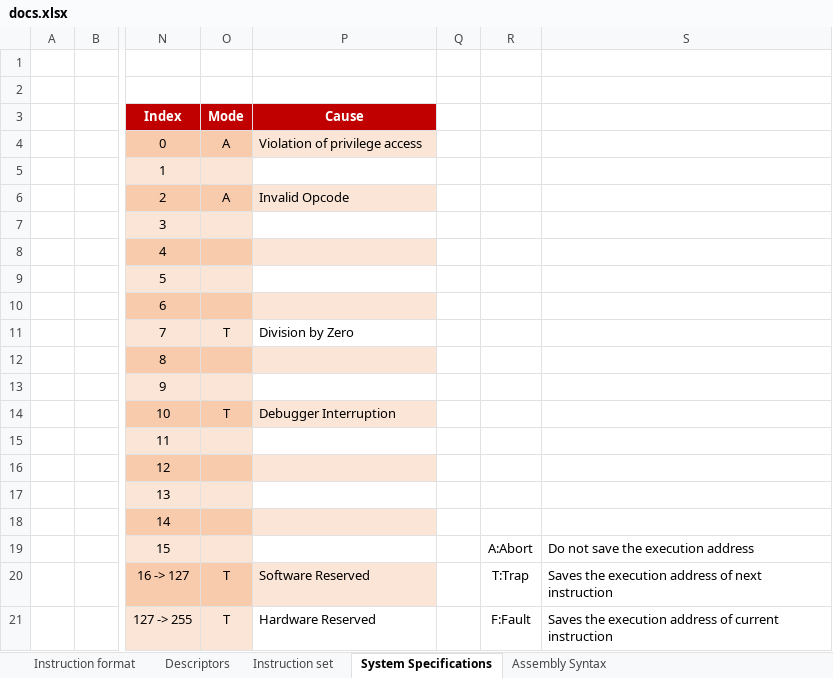
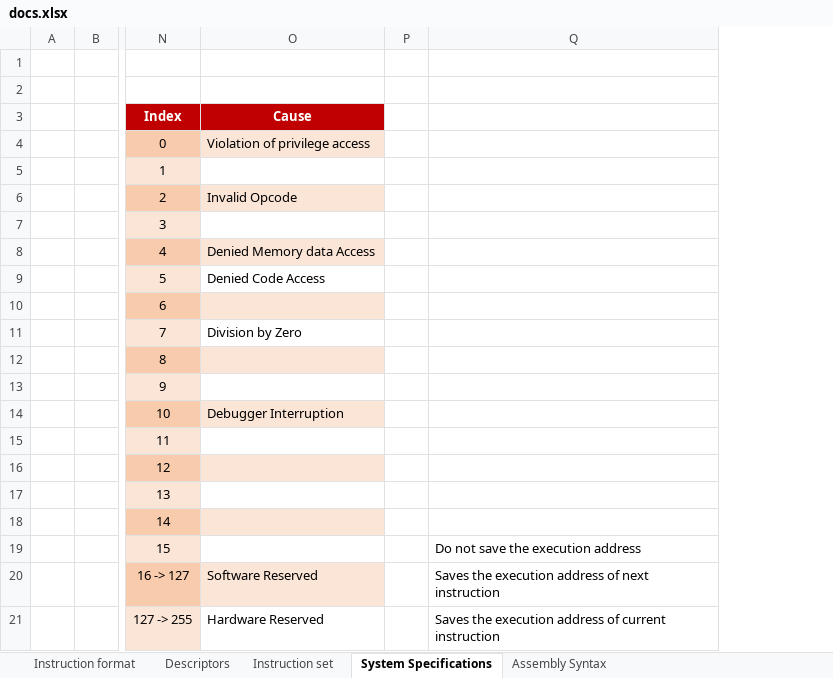
Before and after one commit to erick22js/Limp, an Excel workbook: docs.xlsx, sheet System Specifications, drawn as a sheet; only a part is shown, gaps mark what is left out; values as stored, in another font and other column widths than the file's, no borders; removed rows and columns are numbered as before the commit, all else as after; the diff names each change by its address in the sheet, - before the commit and + after, or states it on an @@ line.

```diff
--- a/docs.xlsx (sheet System Specifications)
+++ b/docs.xlsx (sheet System Specifications)
-column O (Mode), rows 4-21: A |  | A |  |  |  |  | T |  |  | T |  |  |  |  |  | T | T
-column R, rows 19-21: A:Abort | T:Trap | F:Fault
-O8 (Cause): (empty)
+O8 (Cause): Denied Memory data Access
-O9 (Cause): (empty)
+O9 (Cause): Denied Code Access
```
Also changed, not shown: 4 other files.
